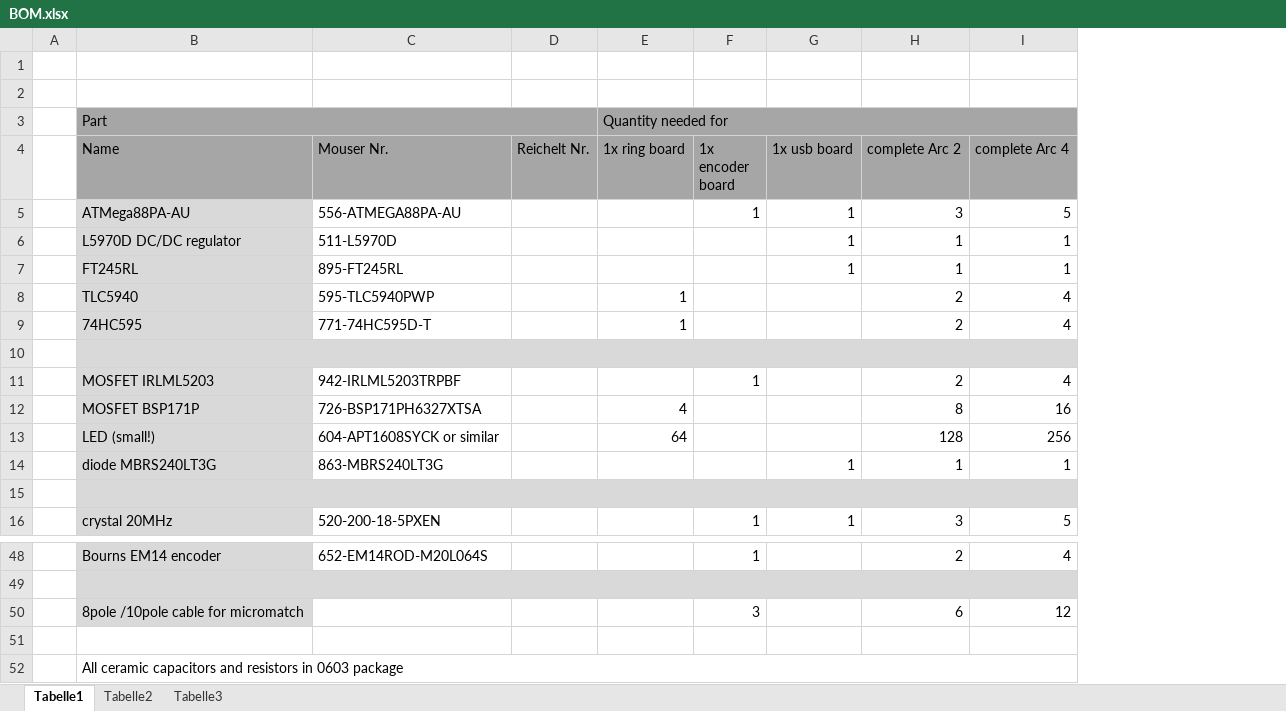
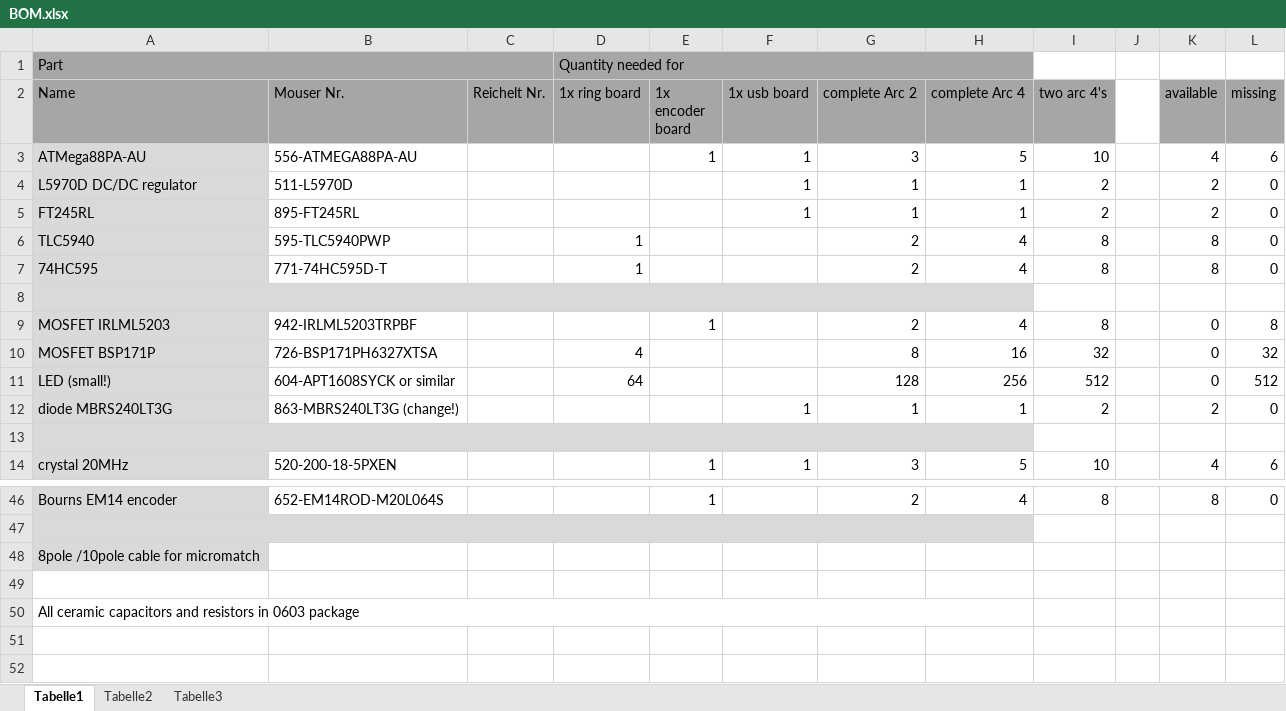
Before and after one commit to TheSlowGrowth/MonomeArcClone, an Excel workbook: BOM.xlsx, sheet Tabelle1, drawn as a sheet; only a part is shown, gaps mark what is left out; values as stored, in another font and other column widths than the file's, no borders; removed rows and columns are numbered as before the commit, all else as after; the diff names each change by its address in the sheet, - before the commit and + after, or states it on an @@ line.

```diff
--- a/BOM.xlsx (sheet Tabelle1)
+++ b/BOM.xlsx (sheet Tabelle1)
-column A, empty
+column I (two arc 4's), rows 3-14: 10 | 2 | 2 | 8 | 8 |  | 8 | 32 | 512 | 2 |  | 10; row 46: 8
+column J, empty
+column K (available), rows 3-14: 4 | 2 | 2 | 8 | 8 |  | 0 | 0 | 0 | 2 |  | 4; row 46: 8
+column L (missing), rows 3-14: 6 | 0 | 0 | 0 | 0 |  | 8 | 32 | 512 | 0 |  | 6; row 46: 0
-row 1: (empty)
-row 2: (empty)
-B12 (Mouser Nr.): 863-MBRS240LT3G
+B12 (Mouser Nr.): 863-MBRS240LT3G (change!)
-E48 (1x encoder board): 3
+E48 (1x encoder board): (empty)
-G48 (complete Arc 2): 6
+G48 (complete Arc 2): (empty)
-H48 (complete Arc 4): 12
+H48 (complete Arc 4): (empty)
```
Also changed, not shown: formulas that keep their value, 7 other files.
